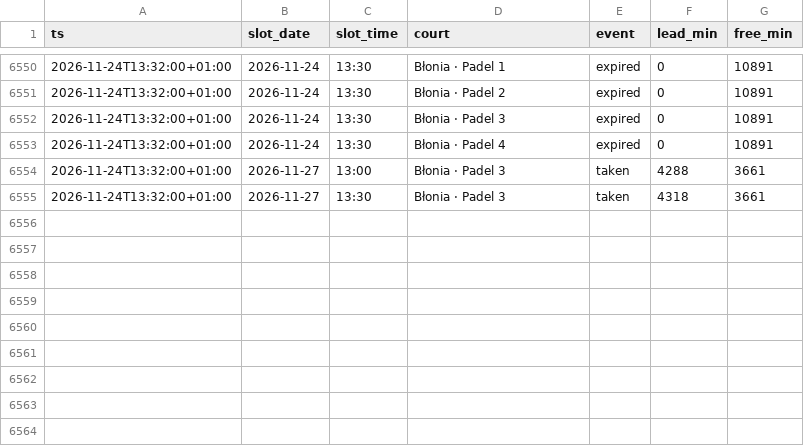
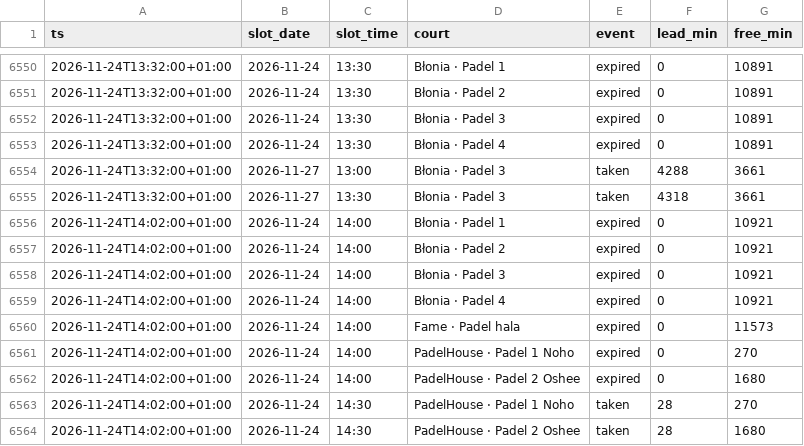
Before and after one commit to romanmelnyk/padel-monitor, a CSV file: data/events.csv, drawn as a sheet; only a part is shown, gaps mark what is left out.

```diff
--- a/data/events.csv
+++ b/data/events.csv
@@ -6555 +6555,10 @@ ts,slot_date,slot_time,court,event,lead_min,free_min
 2026-11-24T13:32:00+01:00,2026-11-27,13:30,Błonia · Padel 3,taken,4318,3661
+2026-11-24T14:02:00+01:00,2026-11-24,14:00,Błonia · Padel 1,expired,0,10921
+2026-11-24T14:02:00+01:00,2026-11-24,14:00,Błonia · Padel 2,expired,0,10921
+2026-11-24T14:02:00+01:00,2026-11-24,14:00,Błonia · Padel 3,expired,0,10921
+2026-11-24T14:02:00+01:00,2026-11-24,14:00,Błonia · Padel 4,expired,0,10921
+2026-11-24T14:02:00+01:00,2026-11-24,14:00,Fame · Padel hala,expired,0,11573
+2026-11-24T14:02:00+01:00,2026-11-24,14:00,PadelHouse · Padel 1 Noho,expired,0,270
+2026-11-24T14:02:00+01:00,2026-11-24,14:00,PadelHouse · Padel 2 Oshee,expired,0,1680
+2026-11-24T14:02:00+01:00,2026-11-24,14:30,PadelHouse · Padel 1 Noho,taken,28,270
+2026-11-24T14:02:00+01:00,2026-11-24,14:30,PadelHouse · Padel 2 Oshee,taken,28,1680
```
Also changed, not shown: data/runs.csv, 1 other file.
